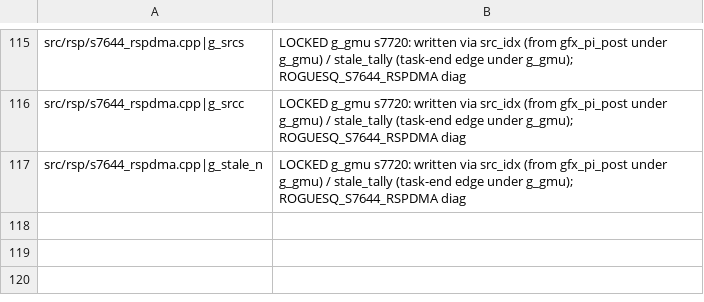
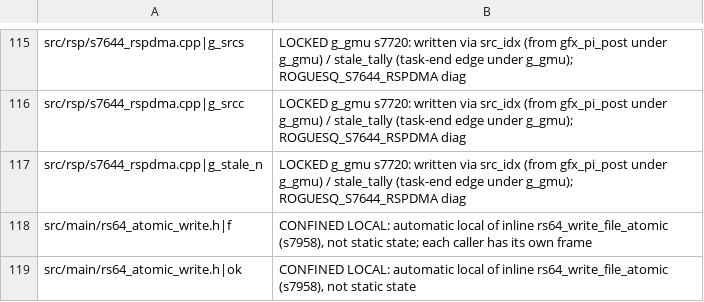
Before and after one commit to fyreatwill/RogueSquadron64Recomp, a TSV file: tools/s7384_static_reviewed.tsv, drawn as a sheet; only a part is shown, gaps mark what is left out; the diff names each change by its address in the sheet, - before the commit and + after, or states it on an @@ line.

```diff
--- a/tools/s7384_static_reviewed.tsv
+++ b/tools/s7384_static_reviewed.tsv
+row 118: src/main/rs64_atomic_write.h|f | CONFINED LOCAL: automatic local of inline rs64_write_file_atomic (s7958), not static state; each caller has its own frame
+row 119: src/main/rs64_atomic_write.h|ok | CONFINED LOCAL: automatic local of inline rs64_write_file_atomic (s7958), not static state
```
Also changed, not shown: 10 other files.
